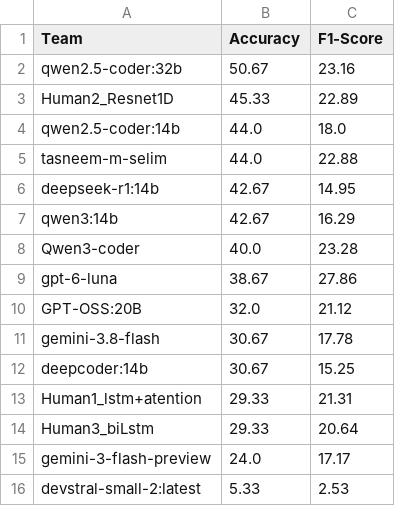
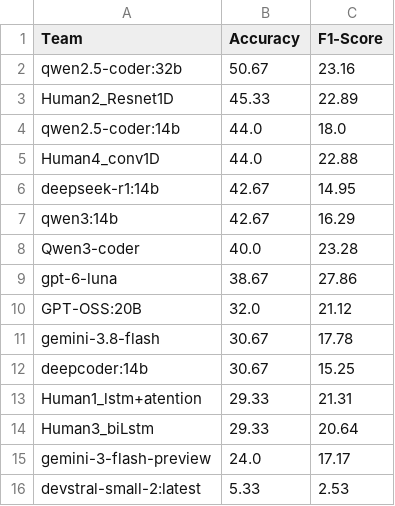
Before and after one commit to tasneem-mselim/DAiSEE_Competition, a CSV file: final_leaderboard.csv, drawn as a sheet.

Commit message:
Replace tasneem-m-selim with Human4_conv1D

```diff
--- a/final_leaderboard.csv
+++ b/final_leaderboard.csv
@@ -4,3 +4,3 @@ Human2_Resnet1D,45.33,22.89
 qwen2.5-coder:14b,44.0,18.0
-tasneem-m-selim,44.0,22.88
+Human4_conv1D,44.0,22.88
 deepseek-r1:14b,42.67,14.95
```
